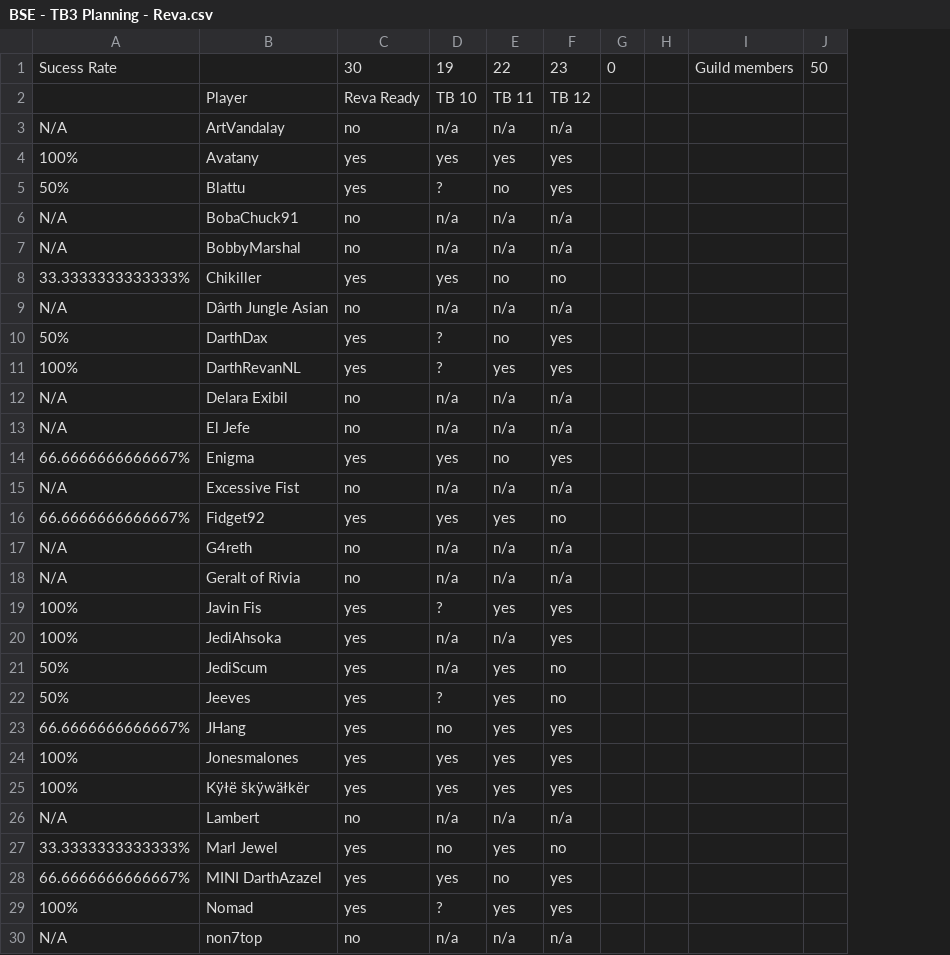
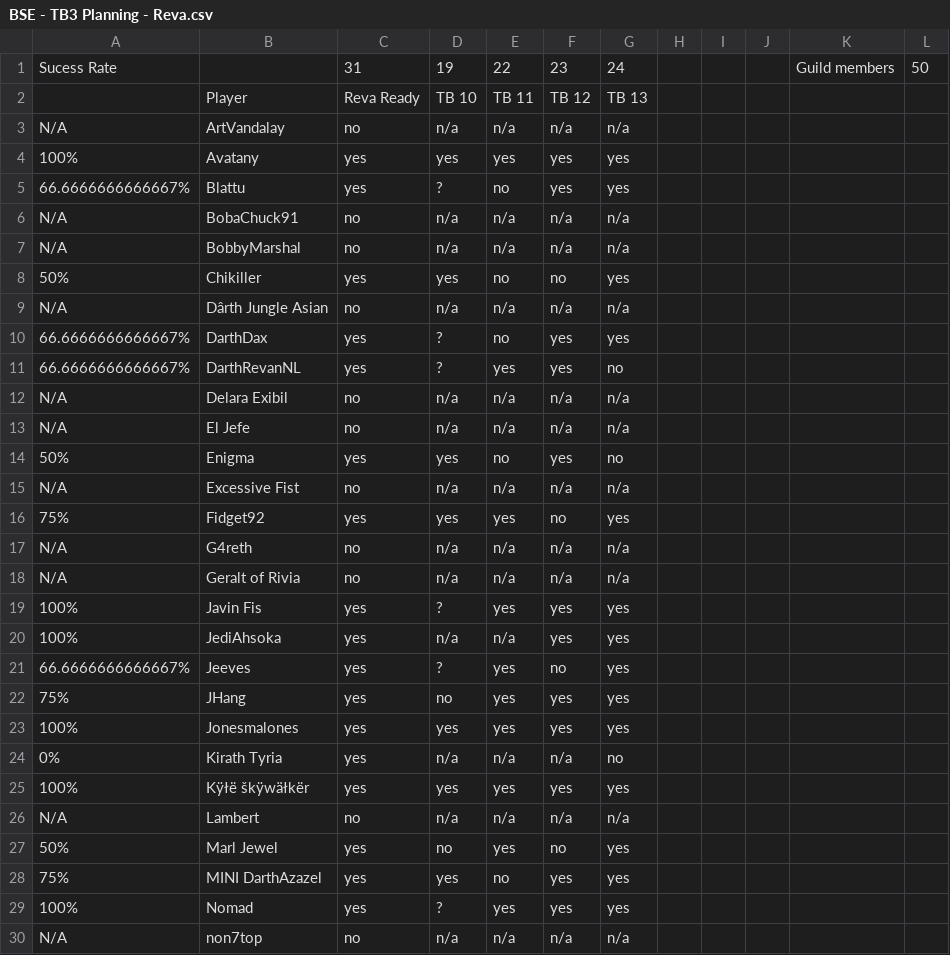
Before and after one commit to agriffinsd/tb_chewbooty, a CSV file: reva/BSE - TB3 Planning - Reva.csv, drawn as a sheet; only a part is shown; removed rows and columns are numbered as before the commit, all else as after; the diff covers the shown part only; the diff names each change by its address in the sheet, - before the commit and + after, or states it on an @@ line.

```diff
--- a/reva/BSE - TB3 Planning - Reva.csv
+++ b/reva/BSE - TB3 Planning - Reva.csv
-column G, row 1: 0
+column G, rows 1-23: 24 | TB 13 | n/a | yes | yes | n/a | n/a | yes | n/a | yes | no | n/a | n/a | no | n/a | yes | n/a | n/a | yes | yes | yes | yes | yes; rows 25-30: yes | n/a | yes | yes | yes | n/a
+column I, empty
+column J, empty
-C1: 30
+C1: 31
-A5: 50%
+A5: 66.6666666666667%
-A8: 33.3333333333333%
+A8: 50%
-A10: 50%
+A10: 66.6666666666667%
-A11: 100%
+A11: 66.6666666666667%
-A14: 66.6666666666667%
+A14: 50%
-A16: 66.6666666666667%
+A16: 75%
-row 21: 50% | JediScum | yes | n/a | yes | no
-A21: 50%
+A21: 66.6666666666667%
-A22: 66.6666666666667%
+A22: 75%
+row 24: 0% | Kirath Tyria | yes | n/a | n/a | n/a | no
-A27: 33.3333333333333%
+A27: 50%
-A28: 66.6666666666667%
+A28: 75%
```
Also changed, not shown: 1 added row and 4 edited cells elsewhere in this file, 8 other files.
